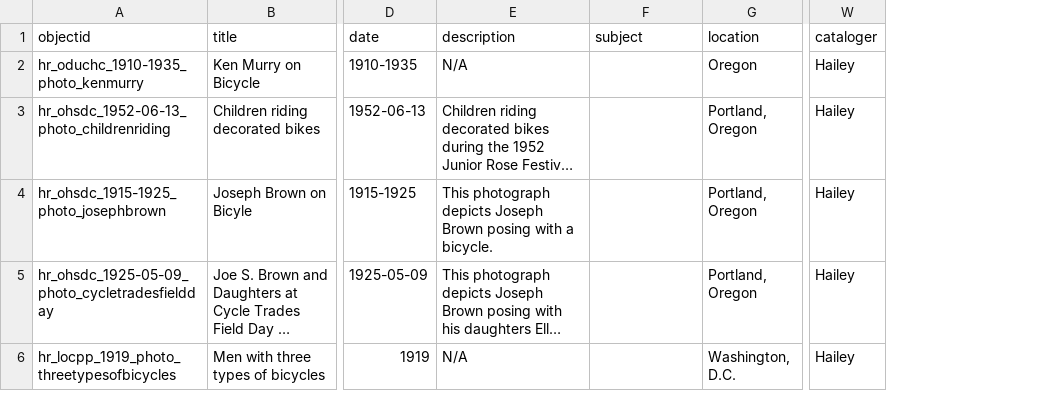
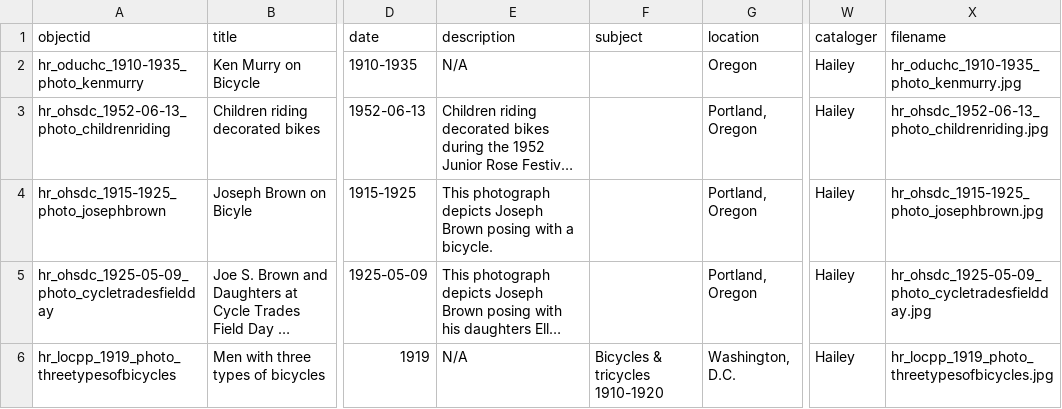
Before and after one commit to LIBDSCI350m-Fall25/rosquist-demo, a CSV file: _data/rosquist-demo.csv, drawn as a sheet; only a part is shown, gaps mark what is left out; long unchanged cells end in …; the diff names each change by its address in the sheet, - before the commit and + after, or states it on an @@ line.

Commit message:
Add files via upload
uploaded new csv file with updated filename column.

```diff
--- a/_data/rosquist-demo.csv
+++ b/_data/rosquist-demo.csv
+column X (filename), rows 2-6: hr_oduchc_1910-1935_photo_kenmurry.jpg | hr_ohsdc_1952-06-13_photo_childrenriding.jpg | hr_ohsdc_1915-1925_photo_josephbrown.jpg | hr_ohsdc_1925-05-09_photo_cycletradesfieldday.jpg | hr_locpp_1919_photo_threetypesofbicycles.jpg
-F6 (subject): (empty)
+F6 (subject): Bicycles & tricycles 1910-1920
```
